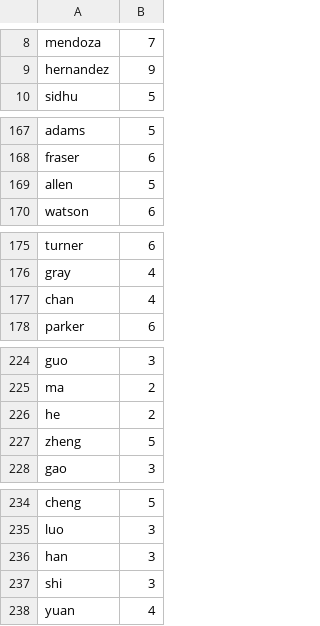
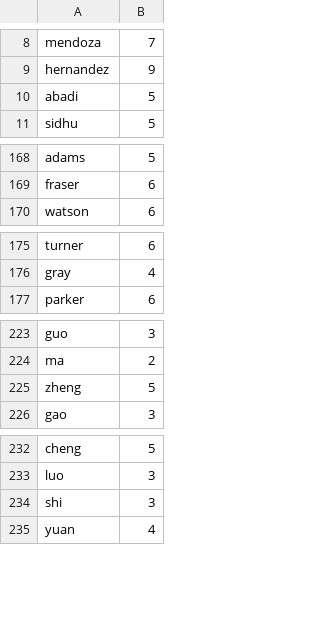
Before and after one commit to rajdhal/trOCR, a CSV file: names/499_last_names_lengths.csv, drawn as a sheet; only a part is shown, gaps mark what is left out; removed rows and columns are numbered as before the commit, all else as after; the diff covers the shown part only; the diff names each change by its address in the sheet, - before the commit and + after, or states it on an @@ line.

```diff
--- a/names/499_last_names_lengths.csv
+++ b/names/499_last_names_lengths.csv
+row 10: abadi | 5
-row 169: allen | 5
-row 177: chan | 4
-row 226: he | 2
-row 236: han | 3
```
Also changed, not shown: 7 removed rows elsewhere in this file, names/499_first_names_lengths.csv, 7 other files.
